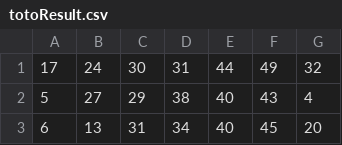
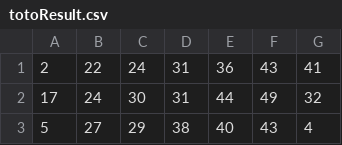
Before and after one commit to Websolution-sg/4D_Predictor, a CSV file: totoResult.csv, drawn as a sheet; only a part is shown; the shorter side is filled out with more unchanged rows.

```diff
--- a/totoResult.csv
+++ b/totoResult.csv
@@ -1 +1,2 @@
+2,22,24,31,36,43,41
 17,24,30,31,44,49,32
```
